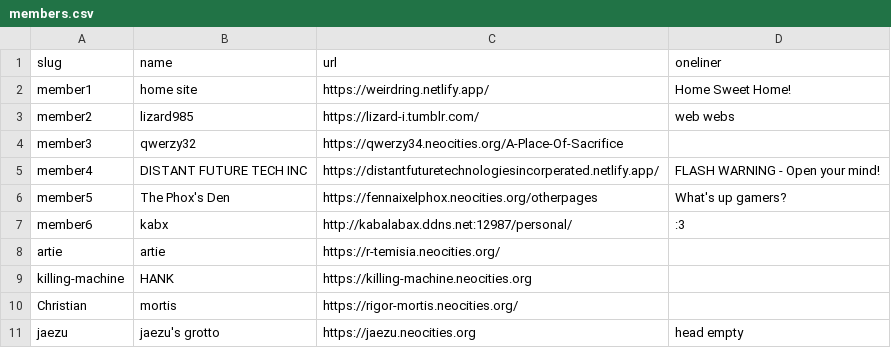
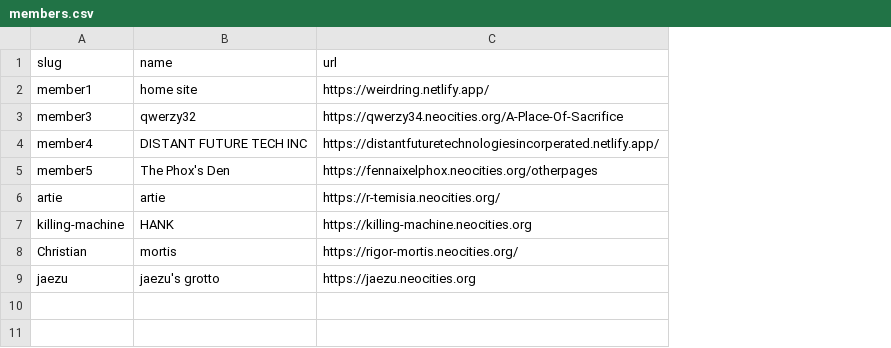
Before and after one commit to CDlizard/weirdring, a CSV file: _data/members.csv, drawn as a sheet; removed rows and columns are numbered as before the commit, all else as after; the diff names each change by its address in the sheet, - before the commit and + after, or states it on an @@ line.

Commit message:
Update repository URLs, clean up members list and perform restructuring

```diff
--- a/_data/members.csv
+++ b/_data/members.csv
-column D (oneliner), row 2: Home Sweet Home!; rows 5-6: FLASH WARNING - Open your mind! | What's up gamers?; row 11: head empty
-row 3: member2 | lizard985 | https://lizard-i.tumblr.com/ | web webs
-row 7: member6 | kabx | http://kabalabax.ddns.net:12987/personal/ | :3
```
Also changed, not shown: 37 other files.
